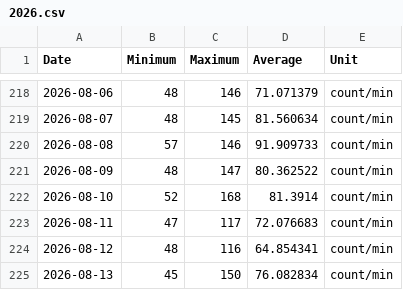
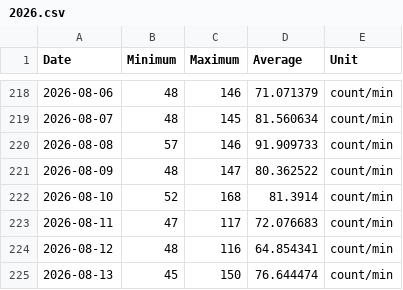
Before and after one commit to malinkang/health, a CSV file: heart-rate/2026.csv, drawn as a sheet; only a part is shown, gaps mark what is left out.

Commit message:
Update heart rate summaries

```diff
--- a/heart-rate/2026.csv
+++ b/heart-rate/2026.csv
@@ -224,2 +224,2 @@ Date,Minimum,Maximum,Average,Unit
 2026-08-12,48,116,64.854341,count/min
-2026-08-13,45,150,76.082834,count/min
+2026-08-13,45,150,76.644474,count/min
```
